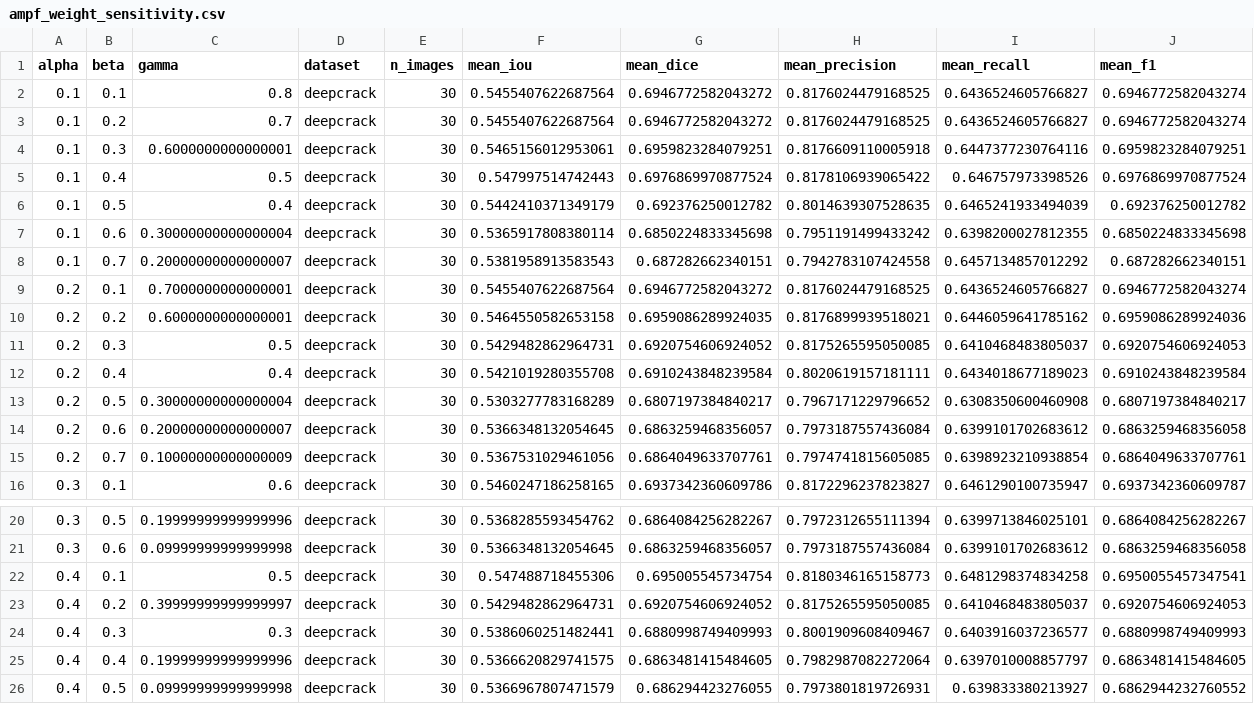
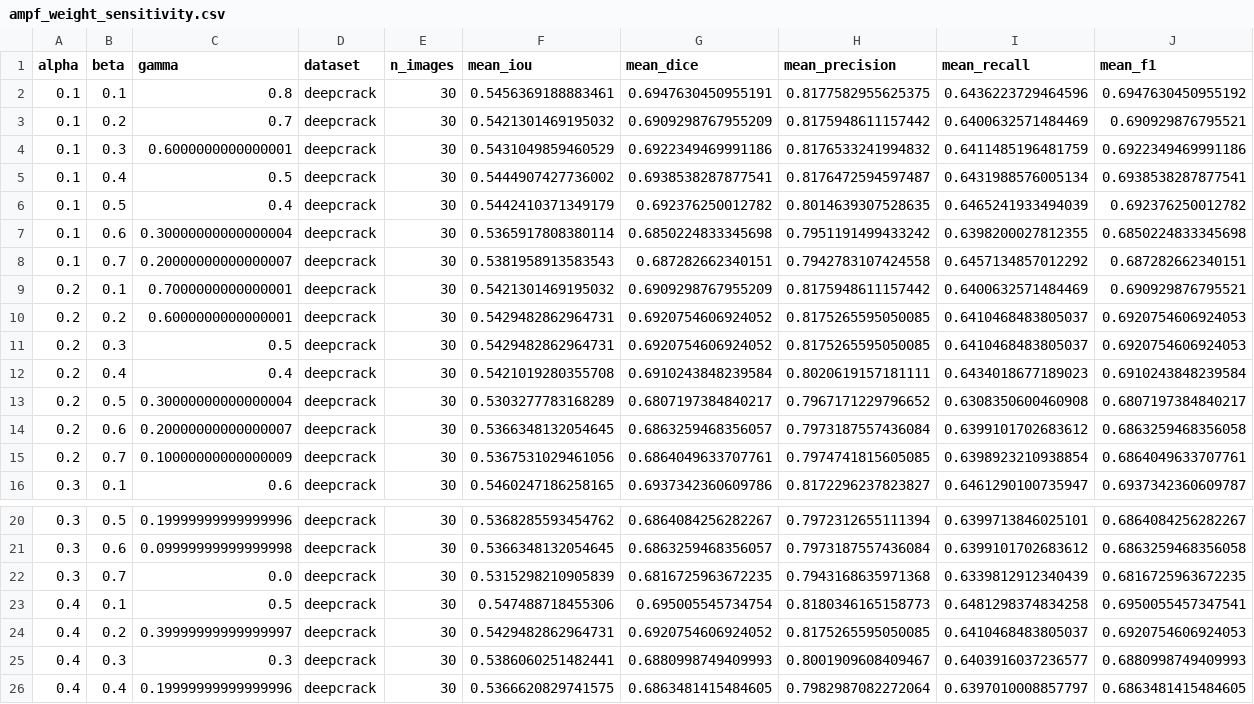
Before and after one commit to xucailiang/sam3-demo, a CSV file: experiments/results/ampf_weight_sensitivity.csv, drawn as a sheet; only a part is shown, gaps mark what is left out; the shorter side is filled out with more unchanged rows; the diff covers the shown part only.

```diff
--- a/experiments/results/ampf_weight_sensitivity.csv
+++ b/experiments/results/ampf_weight_sensitivity.csv
@@ -1,6 +1,6 @@
 alpha,beta,gamma,dataset,n_images,mean_iou,mean_dice,mean_precision,mean_recall,mean_f1
-0.1,0.1,0.8,deepcrack,30,0.5455407622687564,0.6946772582043272,0.8176024479168525,0.6436524605766827,0.6946772582043274
-0.1,0.2,0.7,deepcrack,30,0.5455407622687564,0.6946772582043272,0.8176024479168525,0.6436524605766827,0.6946772582043274
-0.1,0.3,0.6000000000000001,deepcrack,30,0.5465156012953061,0.6959823284079251,0.8176609110005918,0.6447377230764116,0.6959823284079251
-0.1,0.4,0.5,deepcrack,30,0.547997514742443,0.6976869970877524,0.8178106939065422,0.646757973398526,0.6976869970877524
+0.1,0.1,0.8,deepcrack,30,0.5456369188883461,0.6947630450955191,0.8177582955625375,0.6436223729464596,0.6947630450955192
+0.1,0.2,0.7,deepcrack,30,0.5421301469195032,0.6909298767955209,0.8175948611157442,0.6400632571484469,0.690929876795521
+0.1,0.3,0.6000000000000001,deepcrack,30,0.5431049859460529,0.6922349469991186,0.8176533241994832,0.6411485196481759,0.6922349469991186
+0.1,0.4,0.5,deepcrack,30,0.5444907427736002,0.6938538287877541,0.8176472594597487,0.6431988576005134,0.6938538287877541
 0.1,0.5,0.4,deepcrack,30,0.5442410371349179,0.692376250012782,0.8014639307528635,0.6465241933494039,0.692376250012782
@@ -8,4 +8,4 @@ alpha,beta,gamma,dataset,n_images,mean_iou,mean_dice,mean_precision,mean_recall,
 0.1,0.7,0.20000000000000007,deepcrack,30,0.5381958913583543,0.687282662340151,0.7942783107424558,0.6457134857012292,0.687282662340151
-0.2,0.1,0.7000000000000001,deepcrack,30,0.5455407622687564,0.6946772582043272,0.8176024479168525,0.6436524605766827,0.6946772582043274
-0.2,0.2,0.6000000000000001,deepcrack,30,0.5464550582653158,0.6959086289924035,0.8176899939518021,0.6446059641785162,0.6959086289924036
+0.2,0.1,0.7000000000000001,deepcrack,30,0.5421301469195032,0.6909298767955209,0.8175948611157442,0.6400632571484469,0.690929876795521
+0.2,0.2,0.6000000000000001,deepcrack,30,0.5429482862964731,0.6920754606924052,0.8175265595050085,0.6410468483805037,0.6920754606924053
 0.2,0.3,0.5,deepcrack,30,0.5429482862964731,0.6920754606924052,0.8175265595050085,0.6410468483805037,0.6920754606924053
@@ -21,2 +21,3 @@ alpha,beta,gamma,dataset,n_images,mean_iou,mean_dice,mean_precision,mean_recall,
 0.3,0.6,0.09999999999999998,deepcrack,30,0.5366348132054645,0.6863259468356057,0.7973187557436084,0.6399101702683612,0.6863259468356058
+0.3,0.7,0.0,deepcrack,30,0.5315298210905839,0.6816725963672235,0.7943168635971368,0.6339812912340439,0.6816725963672235
 0.4,0.1,0.5,deepcrack,30,0.547488718455306,0.695005545734754,0.8180346165158773,0.6481298374834258,0.6950055457347541
```
Also changed, not shown: 3 added rows elsewhere in this file, 50 other files.
